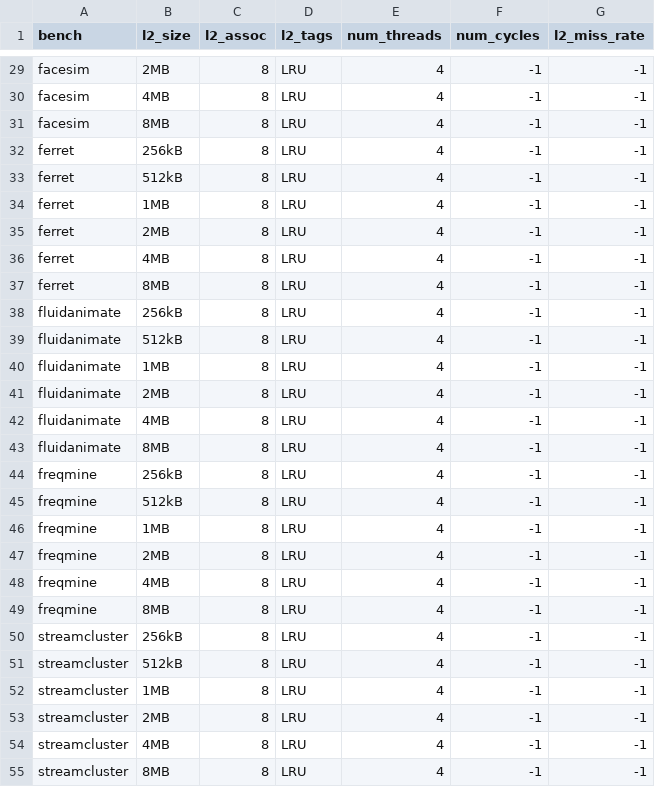
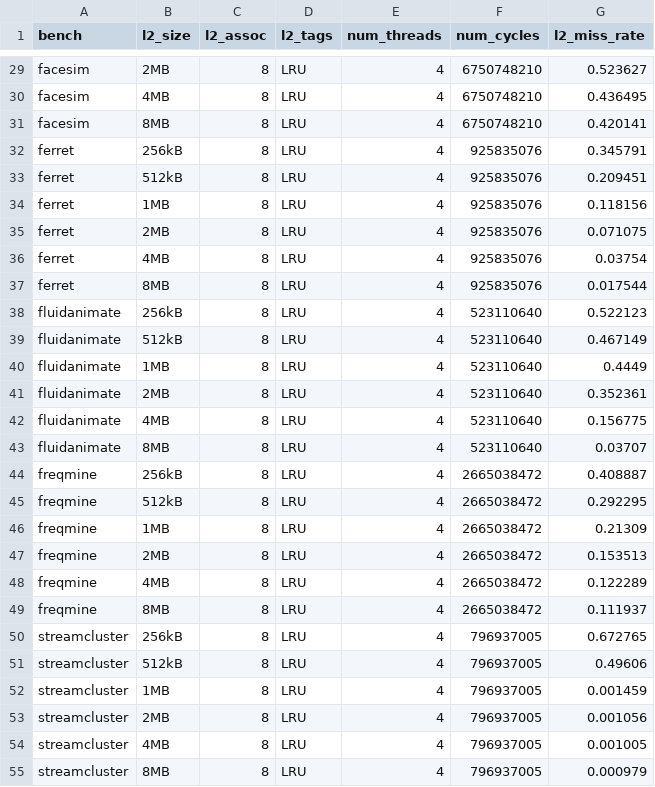
Before and after one commit to gem5/gem5, a CSV file: multicore_l2sizes.csv, drawn as a sheet; only a part is shown, gaps mark what is left out; the diff covers the shown part only.

```diff
--- a/multicore_l2sizes.csv
+++ b/multicore_l2sizes.csv
@@ -29,27 +29,27 @@
-"facesim","2MB","8","LRU","4","-1","-1"
-"facesim","4MB","8","LRU","4","-1","-1"
-"facesim","8MB","8","LRU","4","-1","-1"
-"ferret","256kB","8","LRU","4","-1","-1"
-"ferret","512kB","8","LRU","4","-1","-1"
-"ferret","1MB","8","LRU","4","-1","-1"
-"ferret","2MB","8","LRU","4","-1","-1"
-"ferret","4MB","8","LRU","4","-1","-1"
-"ferret","8MB","8","LRU","4","-1","-1"
-"fluidanimate","256kB","8","LRU","4","-1","-1"
-"fluidanimate","512kB","8","LRU","4","-1","-1"
-"fluidanimate","1MB","8","LRU","4","-1","-1"
-"fluidanimate","2MB","8","LRU","4","-1","-1"
-"fluidanimate","4MB","8","LRU","4","-1","-1"
-"fluidanimate","8MB","8","LRU","4","-1","-1"
-"freqmine","256kB","8","LRU","4","-1","-1"
-"freqmine","512kB","8","LRU","4","-1","-1"
-"freqmine","1MB","8","LRU","4","-1","-1"
-"freqmine","2MB","8","LRU","4","-1","-1"
-"freqmine","4MB","8","LRU","4","-1","-1"
-"freqmine","8MB","8","LRU","4","-1","-1"
-"streamcluster","256kB","8","LRU","4","-1","-1"
-"streamcluster","512kB","8","LRU","4","-1","-1"
-"streamcluster","1MB","8","LRU","4","-1","-1"
-"streamcluster","2MB","8","LRU","4","-1","-1"
-"streamcluster","4MB","8","LRU","4","-1","-1"
-"streamcluster","8MB","8","LRU","4","-1","-1"
+"facesim","2MB","8","LRU","4","6750748210","0.523627"
+"facesim","4MB","8","LRU","4","6750748210","0.436495"
+"facesim","8MB","8","LRU","4","6750748210","0.420141"
+"ferret","256kB","8","LRU","4","925835076","0.345791"
+"ferret","512kB","8","LRU","4","925835076","0.209451"
+"ferret","1MB","8","LRU","4","925835076","0.118156"
+"ferret","2MB","8","LRU","4","925835076","0.071075"
+"ferret","4MB","8","LRU","4","925835076","0.03754"
+"ferret","8MB","8","LRU","4","925835076","0.017544"
+"fluidanimate","256kB","8","LRU","4","523110640","0.522123"
+"fluidanimate","512kB","8","LRU","4","523110640","0.467149"
+"fluidanimate","1MB","8","LRU","4","523110640","0.4449"
+"fluidanimate","2MB","8","LRU","4","523110640","0.352361"
+"fluidanimate","4MB","8","LRU","4","523110640","0.156775"
+"fluidanimate","8MB","8","LRU","4","523110640","0.03707"
+"freqmine","256kB","8","LRU","4","2665038472","0.408887"
+"freqmine","512kB","8","LRU","4","2665038472","0.292295"
+"freqmine","1MB","8","LRU","4","2665038472","0.21309"
+"freqmine","2MB","8","LRU","4","2665038472","0.153513"
+"freqmine","4MB","8","LRU","4","2665038472","0.122289"
+"freqmine","8MB","8","LRU","4","2665038472","0.111937"
+"streamcluster","256kB","8","LRU","4","796937005","0.672765"
+"streamcluster","512kB","8","LRU","4","796937005","0.49606"
+"streamcluster","1MB","8","LRU","4","796937005","0.001459"
+"streamcluster","2MB","8","LRU","4","796937005","0.001056"
+"streamcluster","4MB","8","LRU","4","796937005","0.001005"
+"streamcluster","8MB","8","LRU","4","796937005","0.000979"
```
Also changed, not shown: 90 edited cells elsewhere in this file, multicore_topologies.csv.
